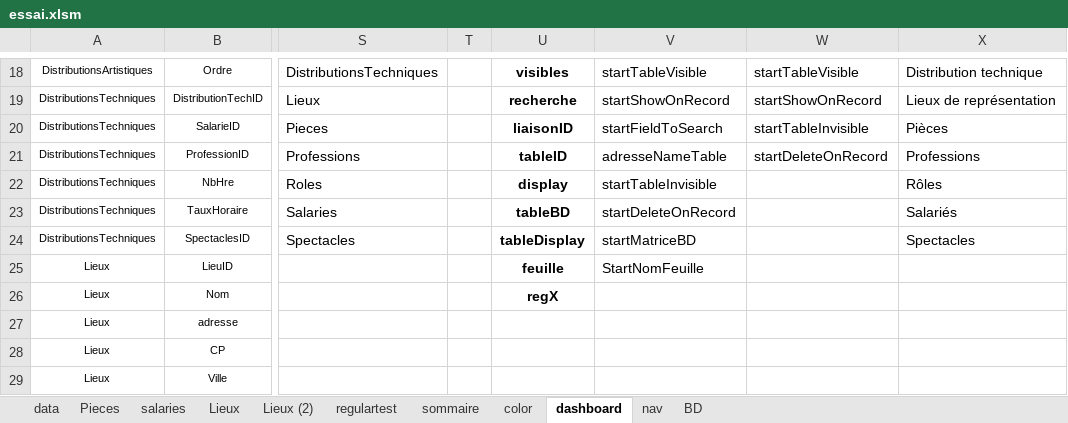
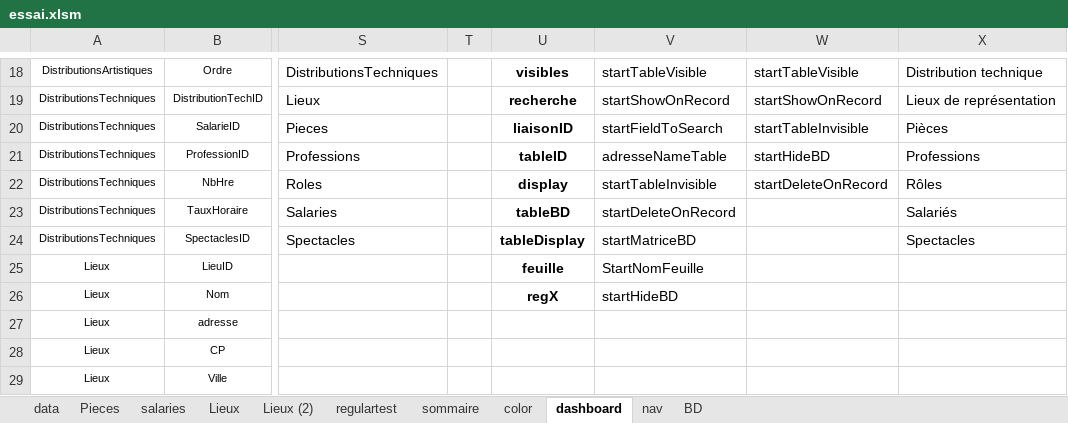
Before and after one commit to NicolasBordes/projets-vba, an Excel workbook: essai.xlsm, sheet dashboard, drawn as a sheet; only a part is shown, gaps mark what is left out; values as stored, in another font and other column widths than the file's, no borders; the diff names each change by its address in the sheet, - before the commit and + after, or states it on an @@ line.

```diff
--- a/essai.xlsm (sheet dashboard)
+++ b/essai.xlsm (sheet dashboard)
-W21: startDeleteOnRecord
+W21: startHideBD
-W22: (empty)
+W22: startDeleteOnRecord
-V26: (empty)
+V26: startHideBD
```
Also changed, not shown: sheet BD, sheet nav.
